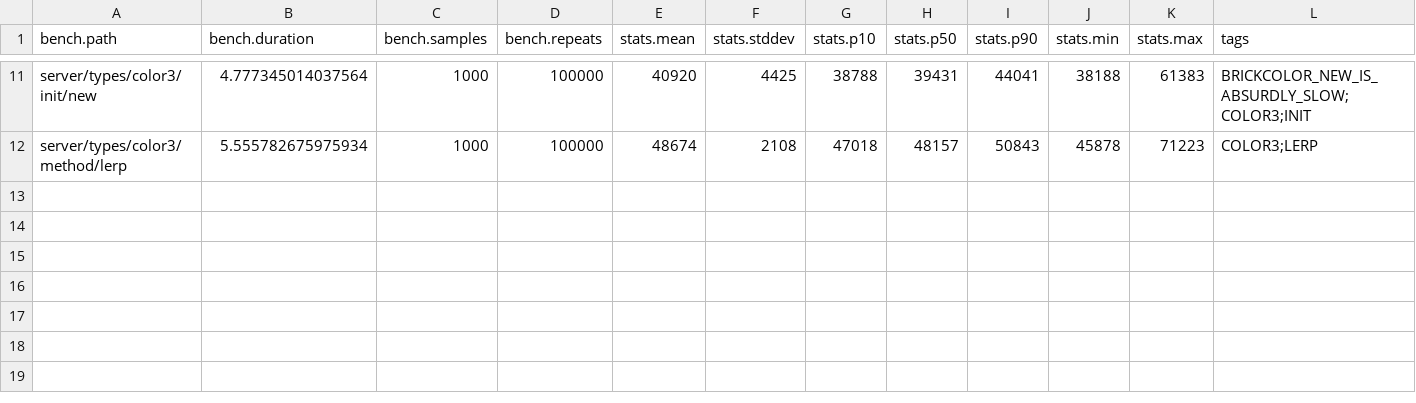
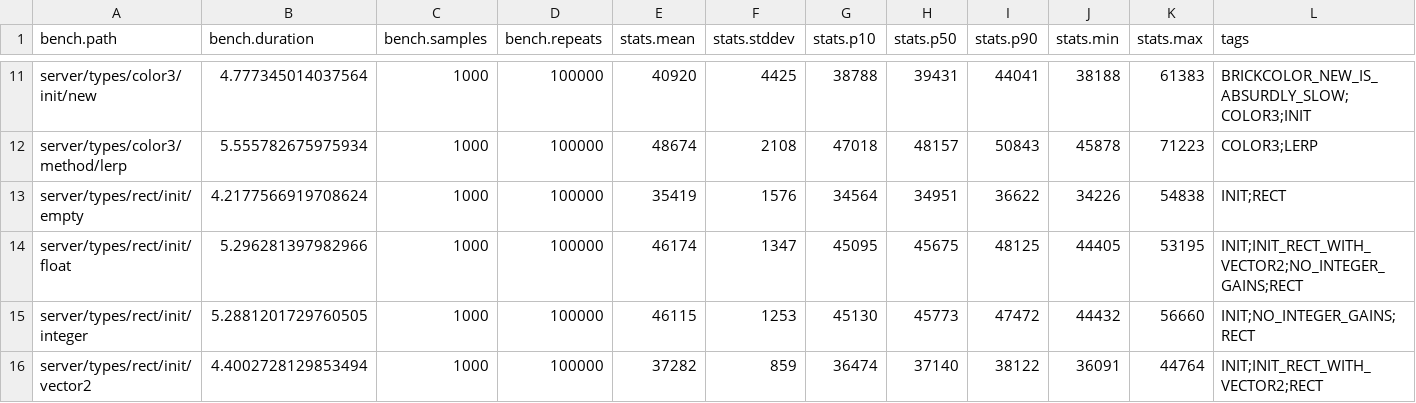
Before and after one commit to nightcycle/roblox-benchmarks-data, a CSV file: src/summary.csv, drawn as a sheet; only a part is shown, gaps mark what is left out; the diff names each change by its address in the sheet, - before the commit and + after, or states it on an @@ line.

```diff
--- a/src/summary.csv
+++ b/src/summary.csv
+row 13: server/types/rect/init/empty | 4.2177566919708624 | 1000 | 100000 | 35419 | 1576 | 34564 | 34951 | 36622 | 34226 | 54838 | INIT;RECT
+row 14: server/types/rect/init/float | 5.296281397982966 | 1000 | 100000 | 46174 | 1347 | 45095 | 45675 | 48125 | 44405 | 53195 | INIT;INIT_RECT_WITH_VECTOR2;NO_INTEGER_GAINS;RECT
+row 15: server/types/rect/init/integer | 5.2881201729760505 | 1000 | 100000 | 46115 | 1253 | 45130 | 45773 | 47472 | 44432 | 56660 | INIT;NO_INTEGER_GAINS;RECT
+row 16: server/types/rect/init/vector2 | 4.4002728129853494 | 1000 | 100000 | 37282 | 859 | 36474 | 37140 | 38122 | 36091 | 44764 | INIT;INIT_RECT_WITH_VECTOR2;RECT
```
Also changed, not shown: 4 other files.
